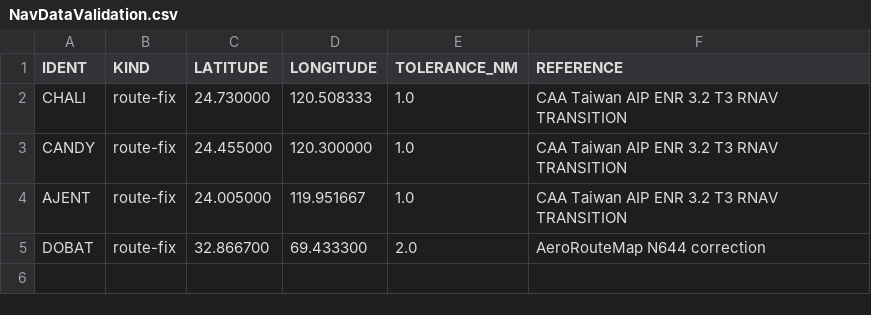
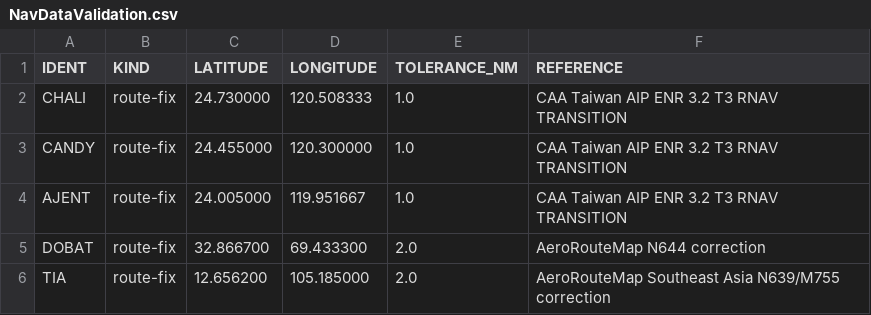
Before and after one commit to fox3nova/aeroroutemap, a CSV file: Data/NavDataValidation.csv, drawn as a sheet; the diff names each change by its address in the sheet, - before the commit and + after, or states it on an @@ line.

```diff
--- a/Data/NavDataValidation.csv
+++ b/Data/NavDataValidation.csv
+row 6: TIA | route-fix | 12.656200 | 105.185000 | 2.0 | AeroRouteMap Southeast Asia N639/M755 correction
```
Also changed, not shown: Data/WaypointOverrides.csv.
